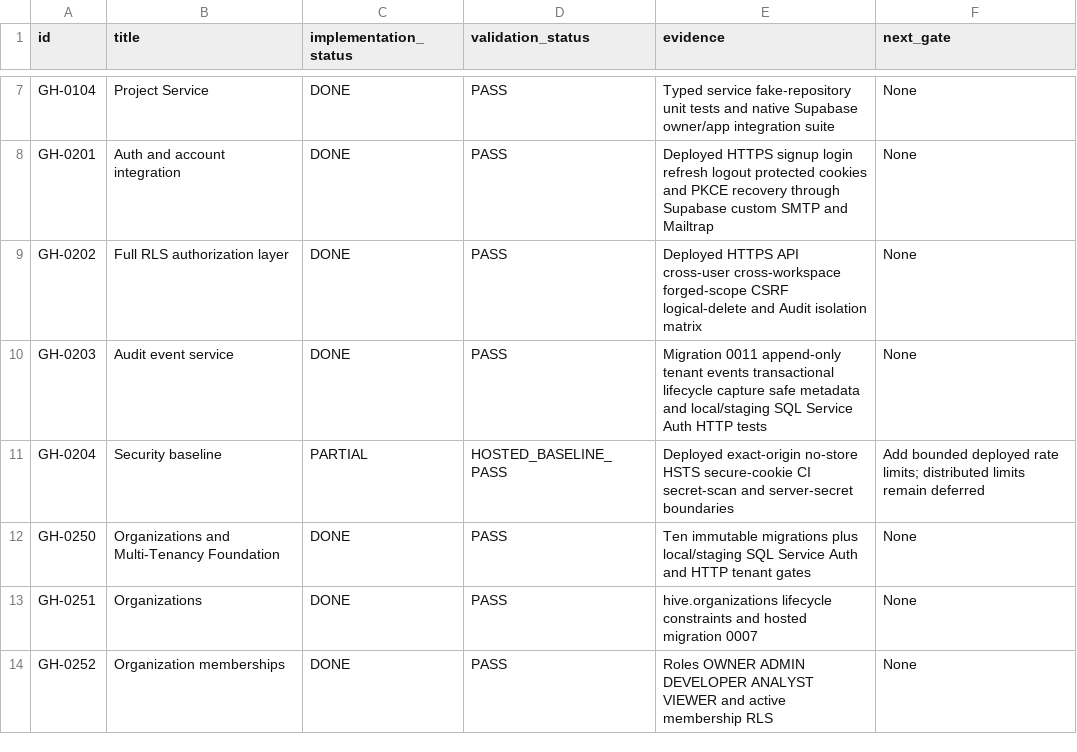
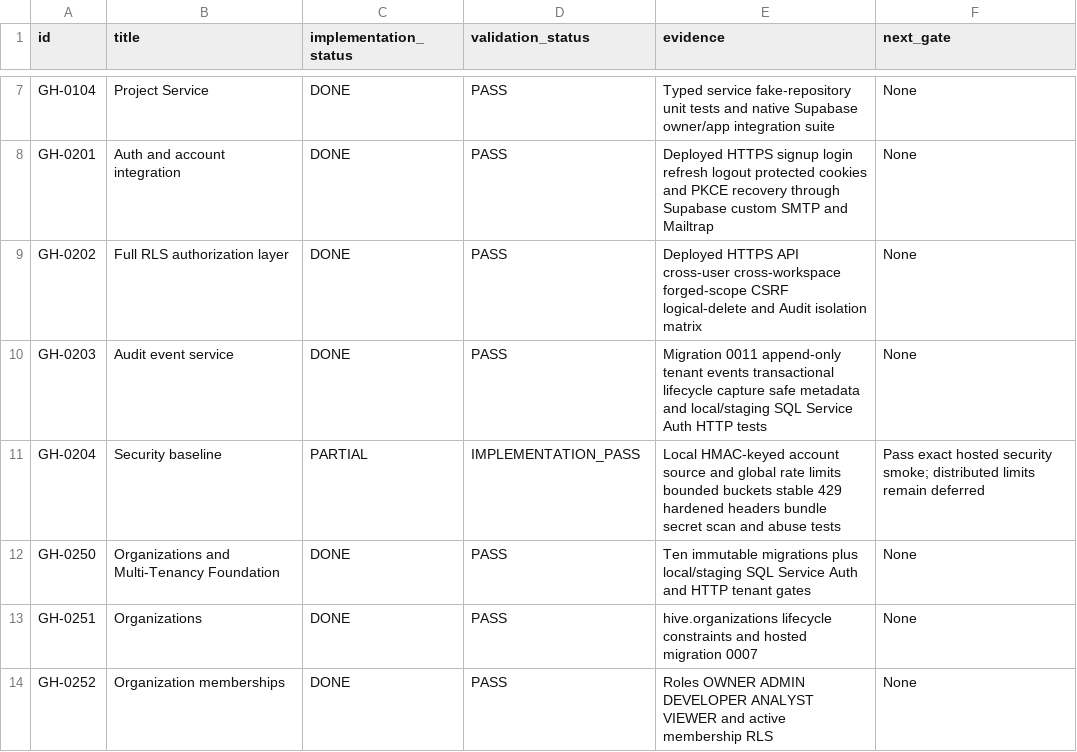
Before and after one commit to fredandraus-prog/green-hive, a CSV file: backlog/implementation_backlog.csv, drawn as a sheet; only a part is shown, gaps mark what is left out.

Commit message:
feat: add GH-0204 security baseline

```diff
--- a/backlog/implementation_backlog.csv
+++ b/backlog/implementation_backlog.csv
@@ -10,3 +10,3 @@ GH-0202,"Full RLS authorization layer",DONE,PASS,"Deployed HTTPS API cross-user
 GH-0203,"Audit event service",DONE,PASS,"Migration 0011 append-only tenant events transactional lifecycle capture safe metadata and local/staging SQL Service Auth HTTP tests","None"
-GH-0204,"Security baseline",PARTIAL,HOSTED_BASELINE_PASS,"Deployed exact-origin no-store HSTS secure-cookie CI secret-scan and server-secret boundaries","Add bounded deployed rate limits; distributed limits remain deferred"
+GH-0204,"Security baseline",PARTIAL,IMPLEMENTATION_PASS,"Local HMAC-keyed account source and global rate limits bounded buckets stable 429 hardened headers bundle secret scan and abuse tests","Pass exact hosted security smoke; distributed limits remain deferred"
 GH-0250,"Organizations and Multi-Tenancy Foundation",DONE,PASS,"Ten immutable migrations plus local/staging SQL Service Auth and HTTP tenant gates","None"
```
Also changed, not shown: 21 other files.
